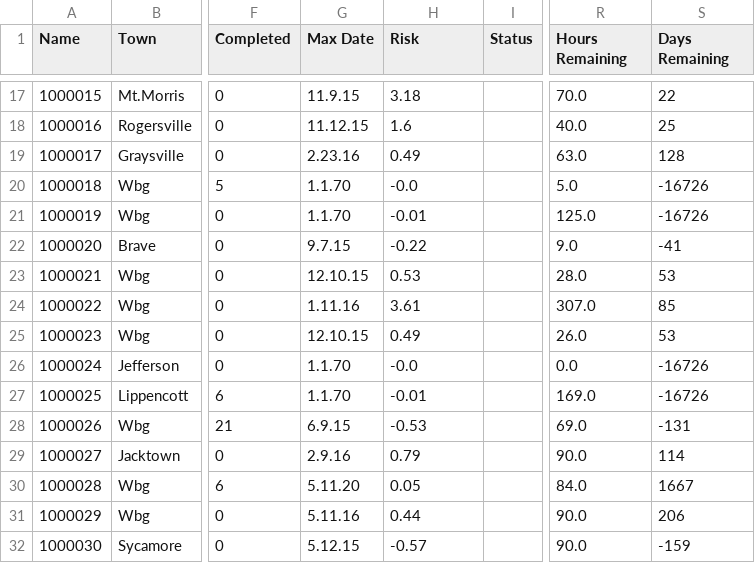
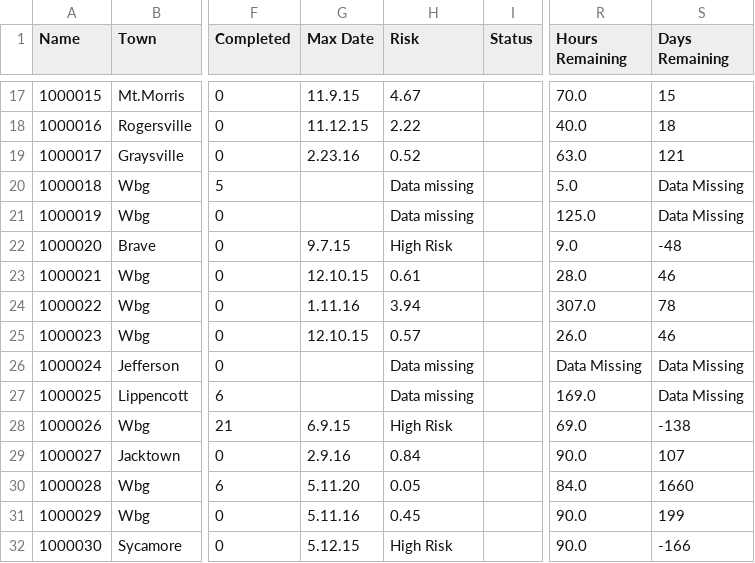
Before and after one commit to josephmckenzie/Community_Service, a CSV file: risk_factor_file.csv, drawn as a sheet; only a part is shown, gaps mark what is left out; the diff covers the shown part only; the diff names each change by its address in the sheet, - before the commit and + after, or states it on an @@ line.

```diff
--- a/risk_factor_file.csv
+++ b/risk_factor_file.csv
-H17 (Risk): 3.18
+H17 (Risk): 4.67
-S17 (Days Remaining): 22
+S17 (Days Remaining): 15
-H18 (Risk): 1.6
+H18 (Risk): 2.22
-S18 (Days Remaining): 25
+S18 (Days Remaining): 18
-H19 (Risk): 0.49
+H19 (Risk): 0.52
-S19 (Days Remaining): 128
+S19 (Days Remaining): 121
-G20:G21 (Max Date): 1.1.70
+G20:G21 (Max Date): (empty)
-H20 (Risk): -0.0
+H20 (Risk): Data missing
-S20:S21 (Days Remaining): -16726
+S20:S21 (Days Remaining): Data Missing
-H21 (Risk): -0.01
+H21 (Risk): Data missing
-H22 (Risk): -0.22
+H22 (Risk): High Risk
-S22 (Days Remaining): -41
+S22 (Days Remaining): -48
-H23 (Risk): 0.53
+H23 (Risk): 0.61
-S23 (Days Remaining): 53
+S23 (Days Remaining): 46
-H24 (Risk): 3.61
+H24 (Risk): 3.94
-S24 (Days Remaining): 85
+S24 (Days Remaining): 78
-H25 (Risk): 0.49
+H25 (Risk): 0.57
-S25 (Days Remaining): 53
+S25 (Days Remaining): 46
-G26:G27 (Max Date): 1.1.70
+G26:G27 (Max Date): (empty)
-H26 (Risk): -0.0
+H26 (Risk): Data missing
-R26 (Hours Remaining): 0.0
+R26 (Hours Remaining): Data Missing
-S26:S27 (Days Remaining): -16726
+S26:S27 (Days Remaining): Data Missing
-H27 (Risk): -0.01
+H27 (Risk): Data missing
-H28 (Risk): -0.53
+H28 (Risk): High Risk
-S28 (Days Remaining): -131
+S28 (Days Remaining): -138
-H29 (Risk): 0.79
+H29 (Risk): 0.84
-S29 (Days Remaining): 114
+S29 (Days Remaining): 107
-S30 (Days Remaining): 1667
+S30 (Days Remaining): 1660
-H31 (Risk): 0.44
+H31 (Risk): 0.45
-S31 (Days Remaining): 206
+S31 (Days Remaining): 199
-H32 (Risk): -0.57
+H32 (Risk): High Risk
-S32 (Days Remaining): -159
+S32 (Days Remaining): -166
```
Also changed, not shown: 93 edited cells elsewhere in this file, 1 other file.
